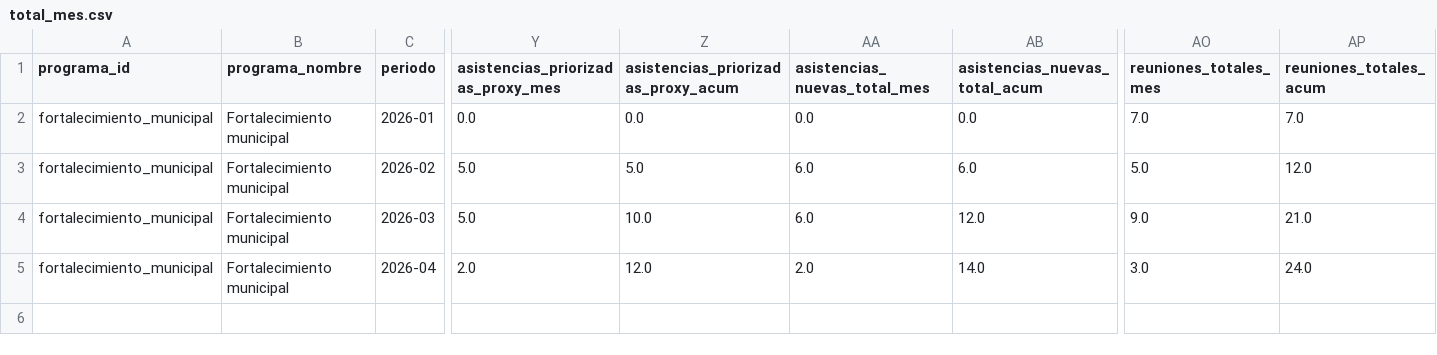
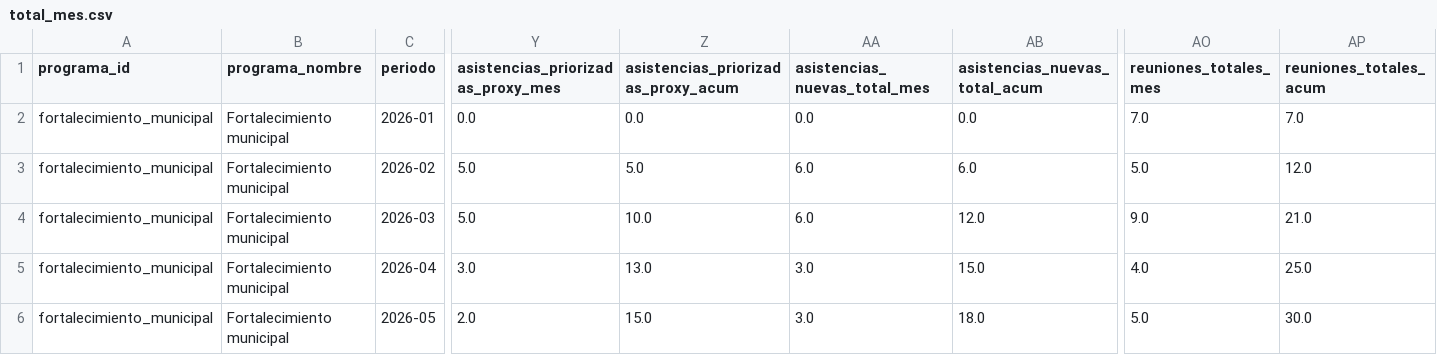
Before and after one commit to geograficaaala/AALA-dashboard, a CSV file: docs/data/fortalecimiento_municipal/total_mes.csv, drawn as a sheet; only a part is shown, gaps mark what is left out; rows hold the shown columns only; the diff names each change by its address in the sheet, - before the commit and + after, or states it on an @@ line.

```diff
--- a/docs/data/fortalecimiento_municipal/total_mes.csv
+++ b/docs/data/fortalecimiento_municipal/total_mes.csv
-Y5: 2.0
+Y5: 3.0
-Z5: 12.0
+Z5: 13.0
-AA5 (asistencias_nuevas_total_mes): 2.0
+AA5 (asistencias_nuevas_total_mes): 3.0
-AB5 (asistencias_nuevas_total_acum): 14.0
+AB5 (asistencias_nuevas_total_acum): 15.0
-AO5 (reuniones_totales_mes): 3.0
+AO5 (reuniones_totales_mes): 4.0
-AP5 (reuniones_totales_acum): 24.0
+AP5 (reuniones_totales_acum): 25.0
+row 6: fortalecimiento_municipal | Fortalecimiento municipal | 2026-05 | 2.0 | 15.0 | 3.0 | 18.0 | 5.0 | 30.0
```
Also changed, not shown: docs/data/fortalecimiento_municipal/calidad_datos_mes.csv, docs/data/fortalecimiento_municipal/detalle_asistencias.csv, 7 other files.
